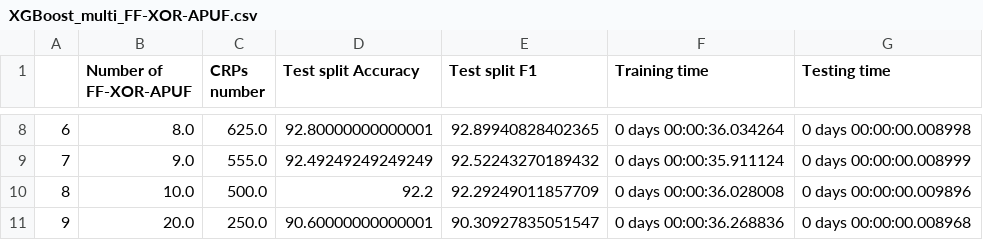
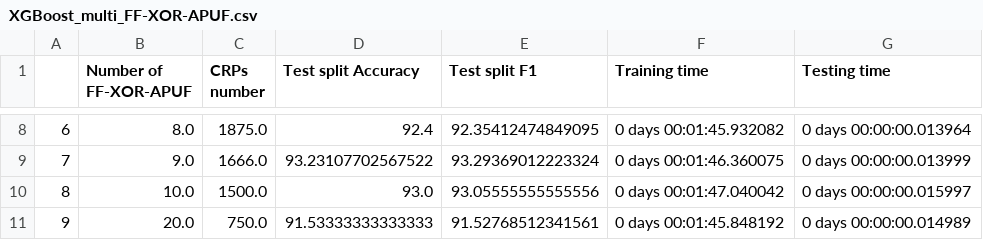
Before and after one commit to weber-tsao/Dissertation, a CSV file: XGBoost/experiment results/fixed/XGBoost_same_PUF/XGBoost_multi_FF-XOR-APUF.csv, drawn as a sheet; only a part is shown, gaps mark what is left out; the diff covers the shown part only.

```diff
--- a/XGBoost/experiment results/fixed/XGBoost_same_PUF/XGBoost_multi_FF-XOR-APUF.csv
+++ b/XGBoost/experiment results/fixed/XGBoost_same_PUF/XGBoost_multi_FF-XOR-APUF.csv
@@ -8,4 +8,4 @@
-6,8.0,625.0,92.80000000000001,92.89940828402365,0 days 00:00:36.034264,0 days 00:00:00.008998
-7,9.0,555.0,92.49249249249249,92.52243270189432,0 days 00:00:35.911124,0 days 00:00:00.008999
-8,10.0,500.0,92.2,92.29249011857709,0 days 00:00:36.028008,0 days 00:00:00.009896
-9,20.0,250.0,90.60000000000001,90.30927835051547,0 days 00:00:36.268836,0 days 00:00:00.008968
+6,8.0,1875.0,92.4,92.35412474849095,0 days 00:01:45.932082,0 days 00:00:00.013964
+7,9.0,1666.0,93.23107702567522,93.29369012223324,0 days 00:01:46.360075,0 days 00:00:00.013999
+8,10.0,1500.0,93.0,93.05555555555556,0 days 00:01:47.040042,0 days 00:00:00.015997
+9,20.0,750.0,91.53333333333333,91.52768512341561,0 days 00:01:45.848192,0 days 00:00:00.014989
```
Also changed, not shown: 30 edited cells elsewhere in this file, XGBoost/experiment results/fixed/Benchmark/XGBoost_all.csv, XGBoost/experiment results/fixed/XGBoost_extreme_case/XGBoost_multi.csv, 41 other files.
